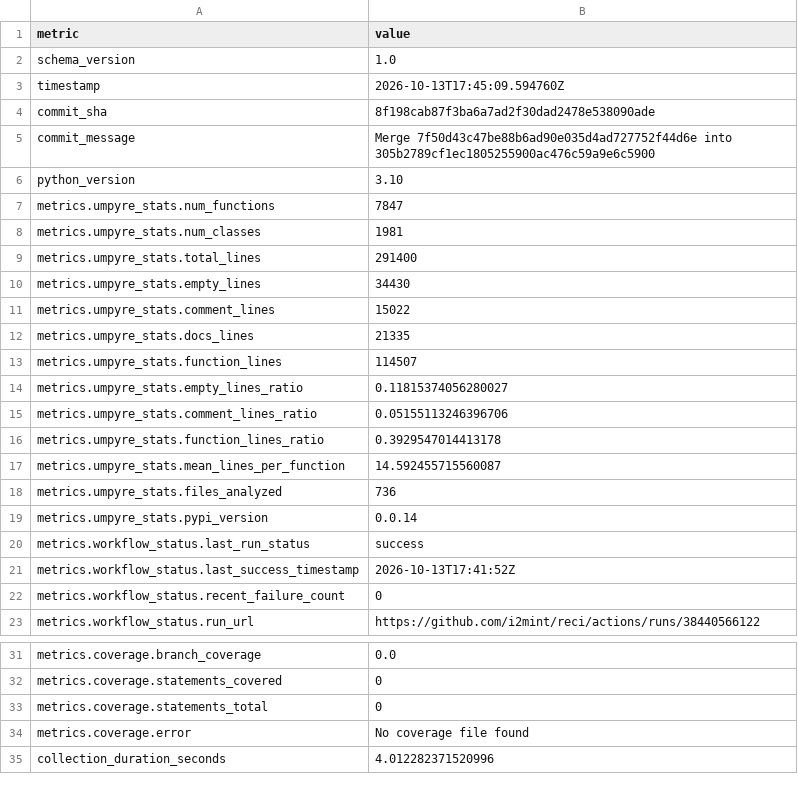
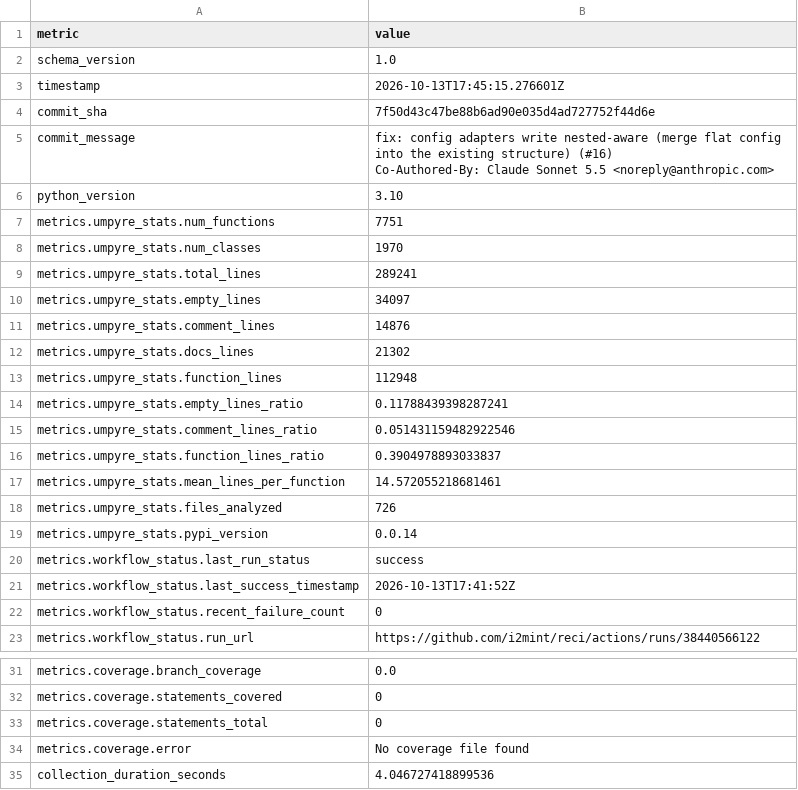
Before and after one commit to i2mint/reci, a CSV file: metrics.csv, drawn as a sheet; only a part is shown, gaps mark what is left out.

Commit message:
Update metrics for 7f50d43

```diff
--- a/metrics.csv
+++ b/metrics.csv
@@ -2,18 +2,20 @@ metric,value
 schema_version,1.0
-timestamp,2026-10-13T17:45:09.594760Z
-commit_sha,8f198cab87f3ba6a7ad2f30dad2478e538090ade
-commit_message,Merge 7f50d43c47be88b6ad90e035d4ad727752f44d6e into 305b2789cf1ec1805255900ac476c59a9e6c5900
+timestamp,2026-10-13T17:45:15.276601Z
+commit_sha,7f50d43c47be88b6ad90e035d4ad727752f44d6e
+commit_message,"fix: config adapters write nested-aware (merge flat config into the existing structure) (#16)
+
+Co-Authored-By: Claude Sonnet 5.5 <noreply@anthropic.com>"
 python_version,3.10
-metrics.umpyre_stats.num_functions,7847
-metrics.umpyre_stats.num_classes,1981
-metrics.umpyre_stats.total_lines,291400
-metrics.umpyre_stats.empty_lines,34430
-metrics.umpyre_stats.comment_lines,15022
-metrics.umpyre_stats.docs_lines,21335
-metrics.umpyre_stats.function_lines,114507
-metrics.umpyre_stats.empty_lines_ratio,0.11815374056280027
-metrics.umpyre_stats.comment_lines_ratio,0.05155113246396706
-metrics.umpyre_stats.function_lines_ratio,0.3929547014413178
-metrics.umpyre_stats.mean_lines_per_function,14.592455715560087
-metrics.umpyre_stats.files_analyzed,736
+metrics.umpyre_stats.num_functions,7751
+metrics.umpyre_stats.num_classes,1970
+metrics.umpyre_stats.total_lines,289241
+metrics.umpyre_stats.empty_lines,34097
+metrics.umpyre_stats.comment_lines,14876
+metrics.umpyre_stats.docs_lines,21302
+metrics.umpyre_stats.function_lines,112948
+metrics.umpyre_stats.empty_lines_ratio,0.11788439398287241
+metrics.umpyre_stats.comment_lines_ratio,0.051431159482922546
+metrics.umpyre_stats.function_lines_ratio,0.3904978893033837
+metrics.umpyre_stats.mean_lines_per_function,14.572055218681461
+metrics.umpyre_stats.files_analyzed,726
 metrics.umpyre_stats.pypi_version,0.0.14
@@ -38,2 +40,2 @@ metrics.coverage.statements_total,0
 metrics.coverage.error,No coverage file found
-collection_duration_seconds,4.012282371520996
+collection_duration_seconds,4.046727418899536
```
Also changed, not shown: 2 other files.
